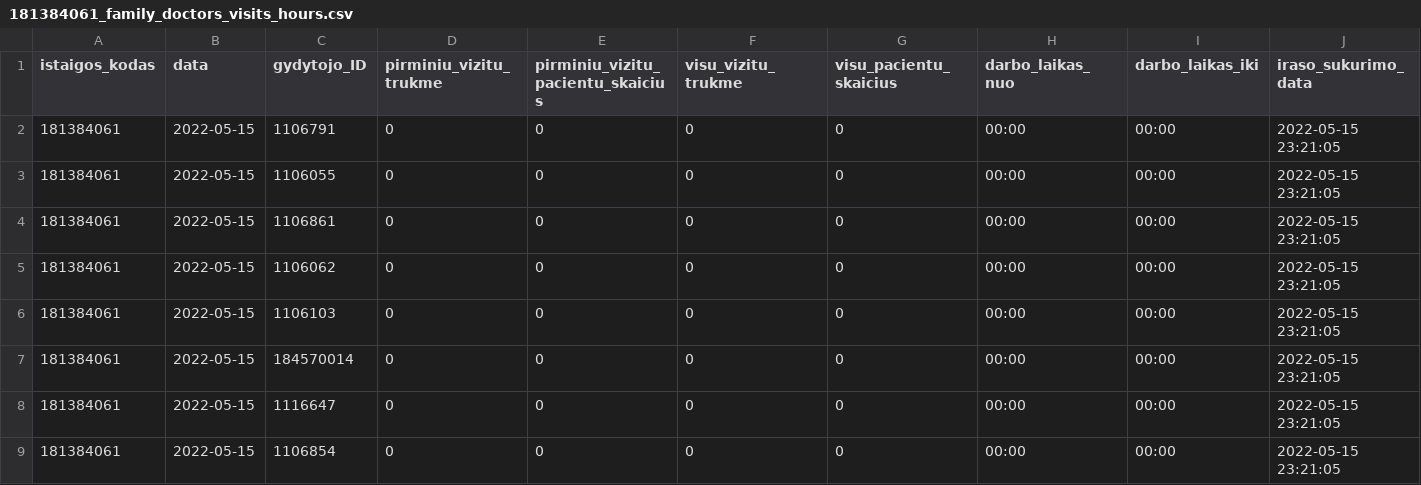
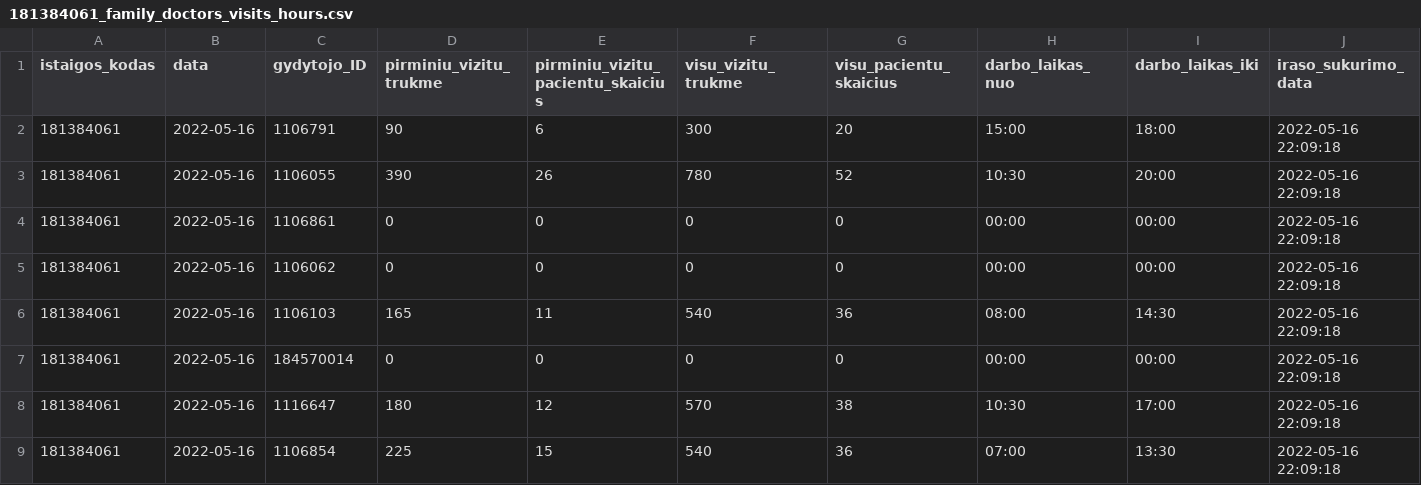
Before and after one commit to vilnius/grigiskiu-spc, a CSV file: 181384061_family_doctors_visits_hours.csv, drawn as a sheet.

Commit message:
181384061_family_doctors_visits_hours.csv file update

```diff
--- a/181384061_family_doctors_visits_hours.csv
+++ b/181384061_family_doctors_visits_hours.csv
@@ -1,9 +1,9 @@
 istaigos_kodas;data;gydytojo_ID;pirminiu_vizitu_trukme;pirminiu_vizitu_pacientu_skaicius;visu_vizitu_trukme;visu_pacientu_skaicius;darbo_laikas_nuo;darbo_laikas_iki;iraso_sukurimo_data
-181384061;2022-05-15;1106791;0;0;0;0;00:00;00:00;2022-05-15 23:21:05
-181384061;2022-05-15;1106055;0;0;0;0;00:00;00:00;2022-05-15 23:21:05
-181384061;2022-05-15;1106861;0;0;0;0;00:00;00:00;2022-05-15 23:21:05
-181384061;2022-05-15;1106062;0;0;0;0;00:00;00:00;2022-05-15 23:21:05
-181384061;2022-05-15;1106103;0;0;0;0;00:00;00:00;2022-05-15 23:21:05
-181384061;2022-05-15;184570014;0;0;0;0;00:00;00:00;2022-05-15 23:21:05
-181384061;2022-05-15;1116647;0;0;0;0;00:00;00:00;2022-05-15 23:21:05
-181384061;2022-05-15;1106854;0;0;0;0;00:00;00:00;2022-05-15 23:21:05
+181384061;2022-05-16;1106791;90;6;300;20;15:00;18:00;2022-05-16 22:09:18
+181384061;2022-05-16;1106055;390;26;780;52;10:30;20:00;2022-05-16 22:09:18
+181384061;2022-05-16;1106861;0;0;0;0;00:00;00:00;2022-05-16 22:09:18
+181384061;2022-05-16;1106062;0;0;0;0;00:00;00:00;2022-05-16 22:09:18
+181384061;2022-05-16;1106103;165;11;540;36;08:00;14:30;2022-05-16 22:09:18
+181384061;2022-05-16;184570014;0;0;0;0;00:00;00:00;2022-05-16 22:09:18
+181384061;2022-05-16;1116647;180;12;570;38;10:30;17:00;2022-05-16 22:09:18
+181384061;2022-05-16;1106854;225;15;540;36;07:00;13:30;2022-05-16 22:09:18
```
